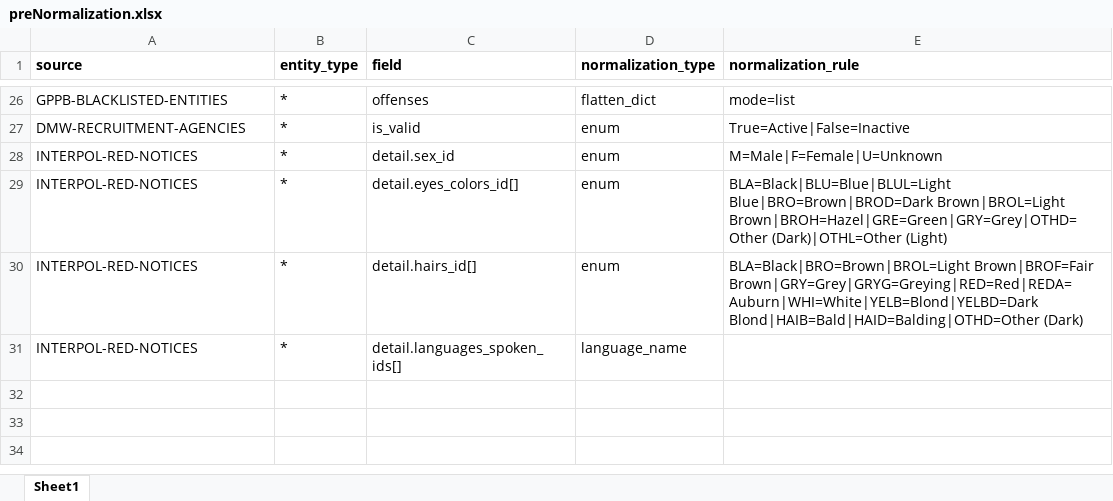
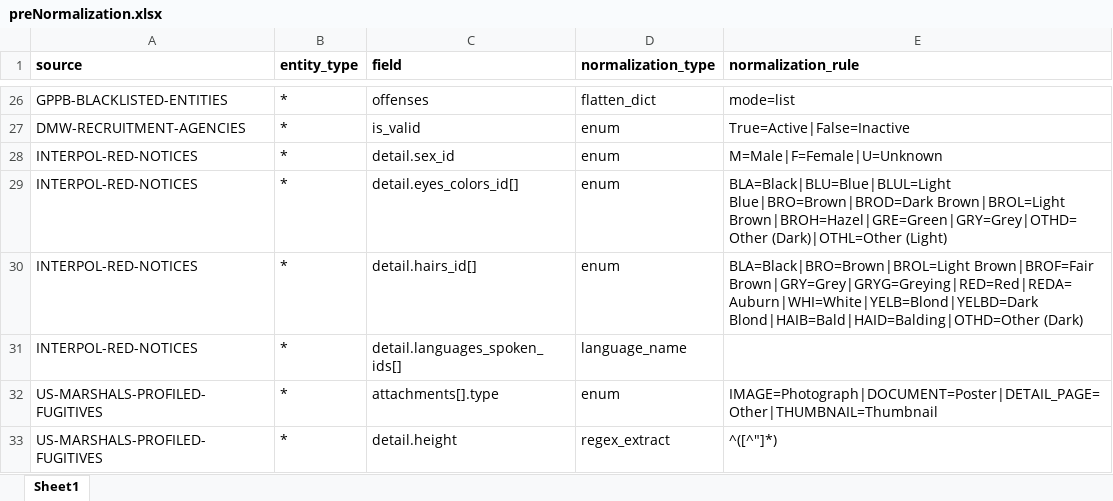
Before and after one commit to VinnoVigilance/python-components, an Excel workbook: data/rules/preNormalization.xlsx, sheet Sheet1, drawn as a sheet; only a part is shown, gaps mark what is left out; values as stored, in another font and other column widths than the file's, no borders; the diff names each change by its address in the sheet, - before the commit and + after, or states it on an @@ line.

Commit message:
feat(PDG-37): onboard US Marshals Profiled Fugitives watchlist
Add the source yaml and watchlist config (akamai bypass crawler), the mapping.xlsx column and preNormalization rules, and a hashed source_record_id via generate_composite_id (also applied to INTERPOL). Add a 50-record sample fixture and register the list in the golden and conformance suites.

```diff
--- a/data/rules/preNormalization.xlsx (sheet Sheet1)
+++ b/data/rules/preNormalization.xlsx (sheet Sheet1)
+row 32: US-MARSHALS-PROFILED-FUGITIVES | * | attachments[].type | enum | IMAGE=Photograph|DOCUMENT=Poster|DETAIL_PAGE=Other|THUMBNAIL=Thumbnail
+row 33: US-MARSHALS-PROFILED-FUGITIVES | * | detail.height | regex_extract | ^([^"]*)
```
Also changed, not shown: data/rules/mapping.xlsx, 5 other files.
